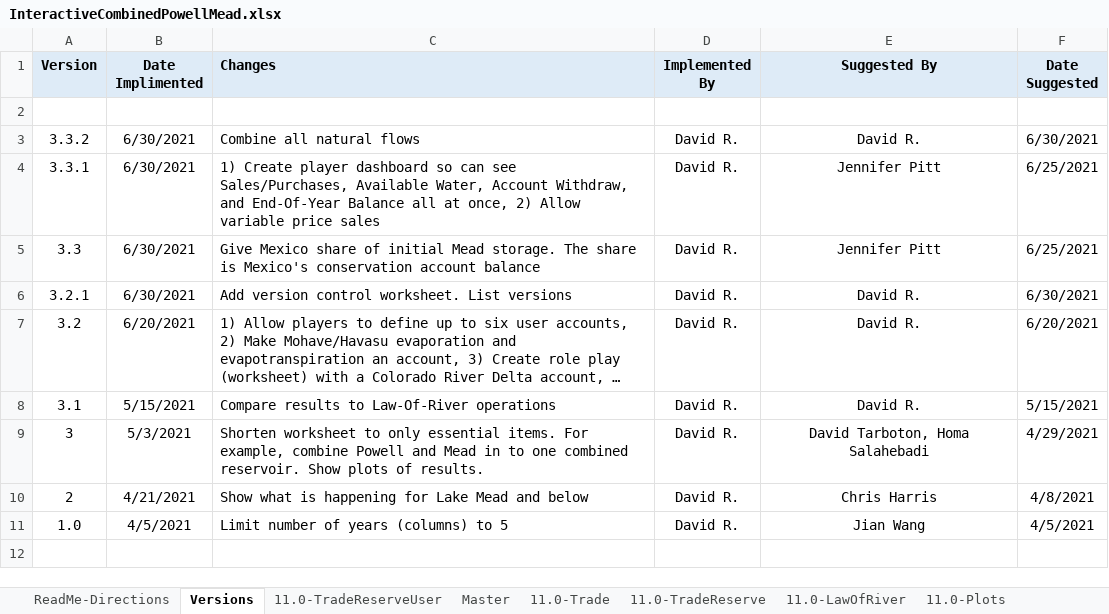
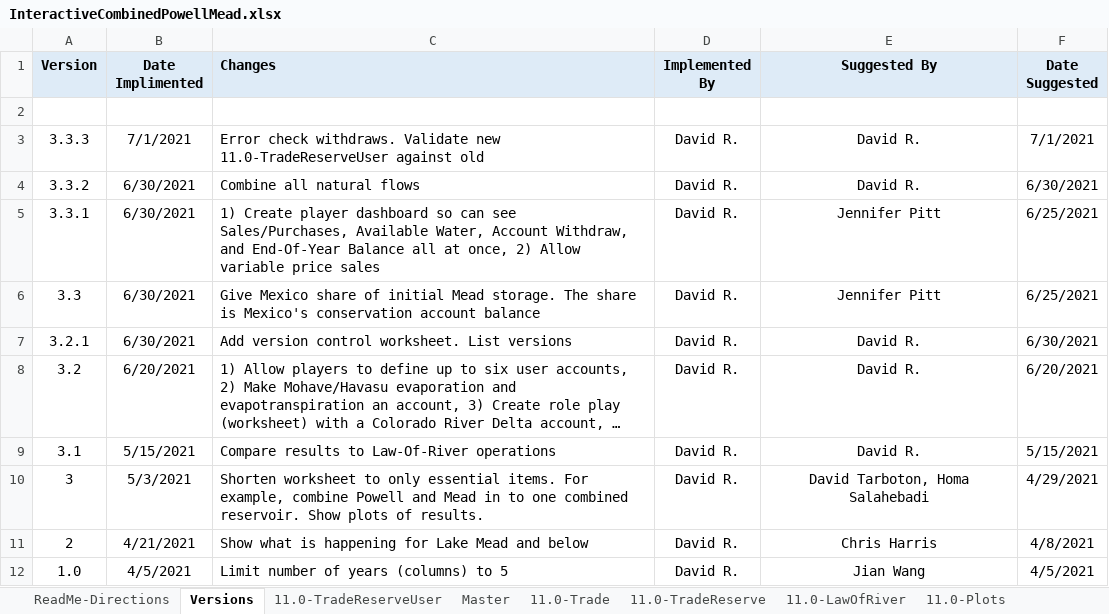
Before and after one commit to dzeke/ColoradoRiverFutures, an Excel workbook: InteractiveWaterBudget/InteractiveCombinedPowellMead.xlsx, sheet Versions, drawn as a sheet; long unchanged cells end in …; values as stored, in another font and other column widths than the file's, no borders; the diff names each change by its address in the sheet, - before the commit and + after, or states it on an @@ line.

Commit message:
Add error checking to withdraw decisions. Validate against 11.0-TradeReserve

```diff
--- a/InteractiveWaterBudget/InteractiveCombinedPowellMead.xlsx (sheet Versions)
+++ b/InteractiveWaterBudget/InteractiveCombinedPowellMead.xlsx (sheet Versions)
+row 3: 3.3.3 | 7/1/2021 | Error check withdraws. Validate new 11.0-TradeReserveUser against old | David R. | David R. | 7/1/2021
```
Also changed, not shown: sheet 11.0-TradeReserveUser, sheet 11.0-TradeReserve, formulas that keep their value, charts or pictures, 1 other file.
